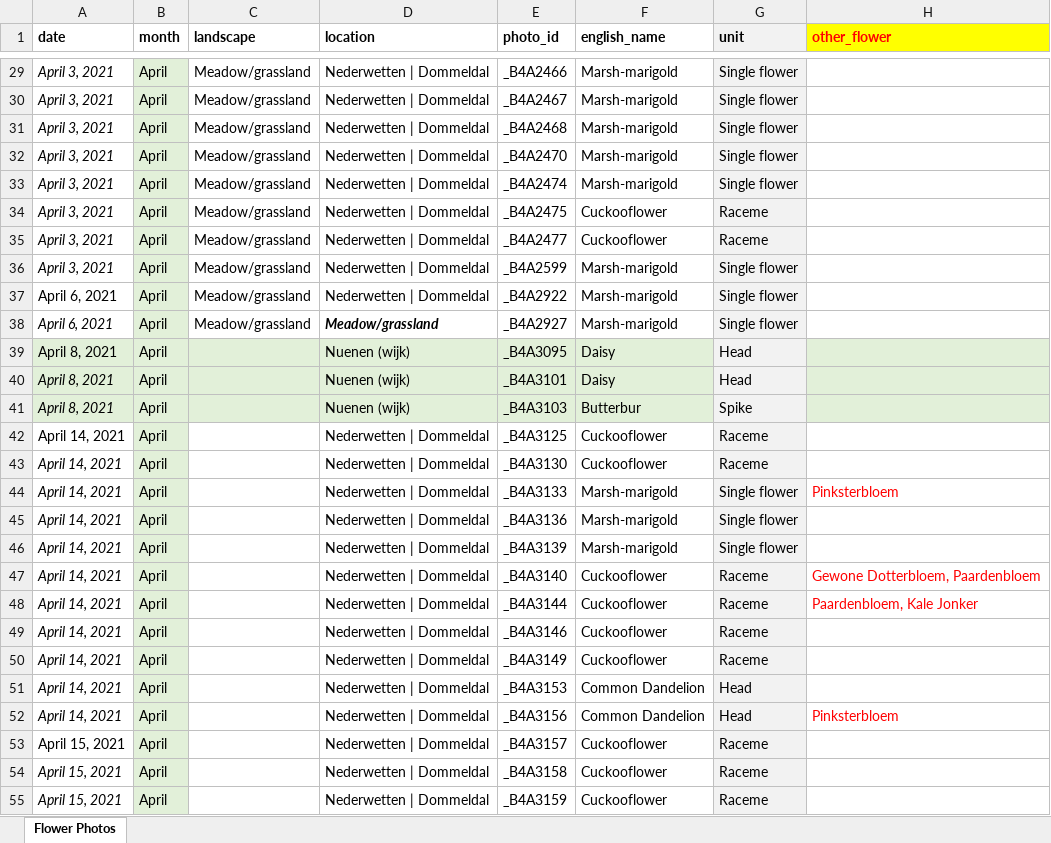
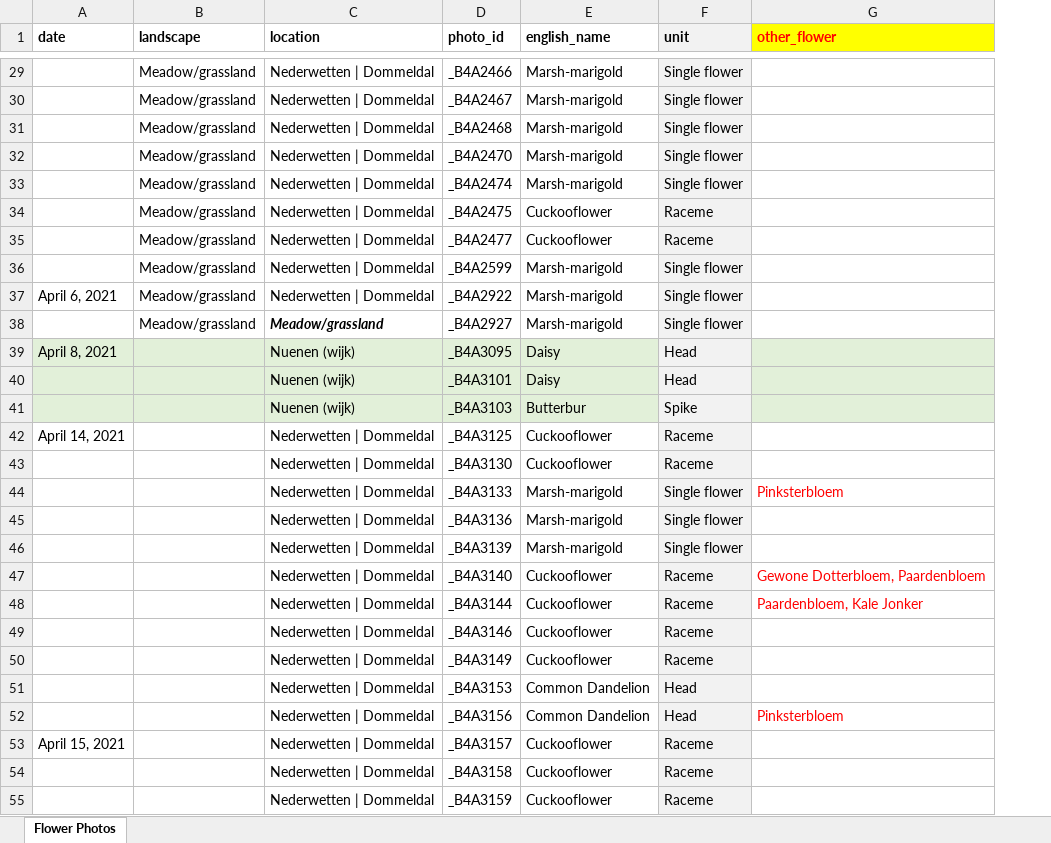
Before and after one commit to krisxtinaa/flower-power, an Excel workbook: EDA/Flowers-new.xlsx, sheet Flower Photos, drawn as a sheet; only a part is shown, gaps mark what is left out; values as stored, in another font and other column widths than the file's, no borders; removed rows and columns are numbered as before the commit, all else as after; the diff covers the shown part only; the diff names each change by its address in the sheet, - before the commit and + after, or states it on an @@ line.

```diff
--- a/EDA/Flowers-new.xlsx (sheet Flower Photos)
+++ b/EDA/Flowers-new.xlsx (sheet Flower Photos)
-column B (month), rows 29-55: all April
-A29:A36 (date): April 3, 2021
+A29:A36 (date): (empty)
-A38 (date): April 6, 2021
+A38 (date): (empty)
-A40:A41 (date): April 8, 2021
+A40:A41 (date): (empty)
-A43:A52 (date): April 14, 2021
+A43:A52 (date): (empty)
-A54:A55 (date): April 15, 2021
+A54:A55 (date): (empty)
```
Also changed, not shown: 219 added rows, 534 edited cells and cell formats elsewhere in this sheet, formulas that keep their value, 1 other file.
